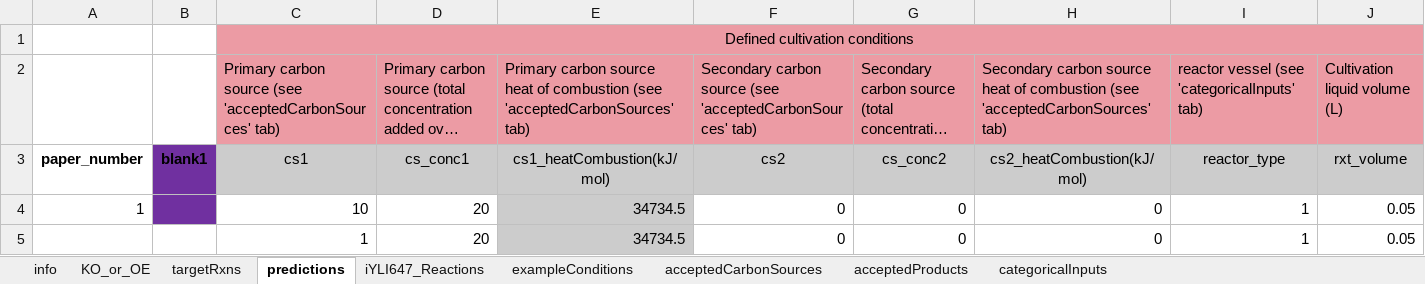
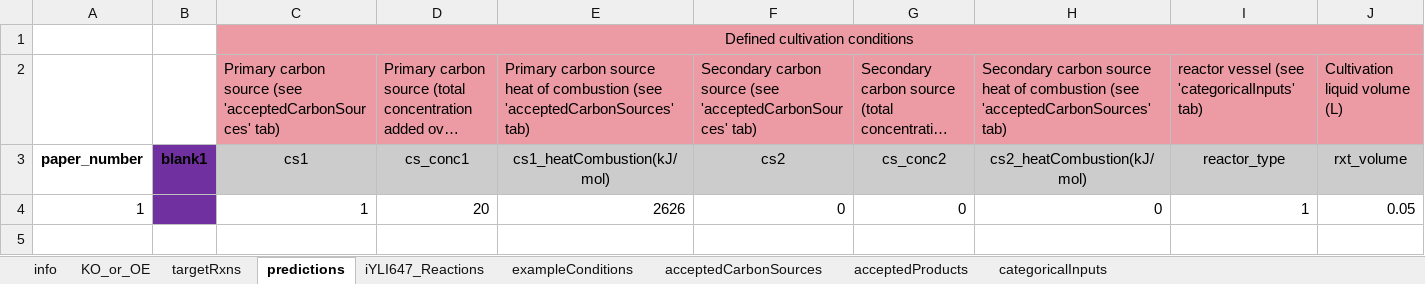
Before and after one commit to jjczajka/YlipCSD, an Excel workbook: PredictionFiles/updatedPredictionFiles/Supplemental Excel File 6- CSD Template.xlsx, sheet predictions, drawn as a sheet; only a part is shown; long unchanged cells end in …; values as stored, in another font and other column widths than the file's, no borders; removed rows and columns are numbered as before the commit, all else as after; rows hold the shown columns only; the diff names each change by its address in the sheet, - before the commit and + after, or states it on an @@ line.

```diff
--- a/PredictionFiles/updatedPredictionFiles/Supplemental Excel File 6- CSD Template.xlsx (sheet predictions)
+++ b/PredictionFiles/updatedPredictionFiles/Supplemental Excel File 6- CSD Template.xlsx (sheet predictions)
-row 4: 1 |  | 10 | 20 | 34734.5 | 0 | 0 | 0 | 1 | 0.05
-A4: (empty)
+A4: 1
-B4 fill: none
+B4 fill: #7030A0
-E4: 34734.5
+E4: 2626
-E4 fill: #CCCCCC
+E4 fill: none
```
Also changed, not shown: sheet targetRxns, 7 other files.
